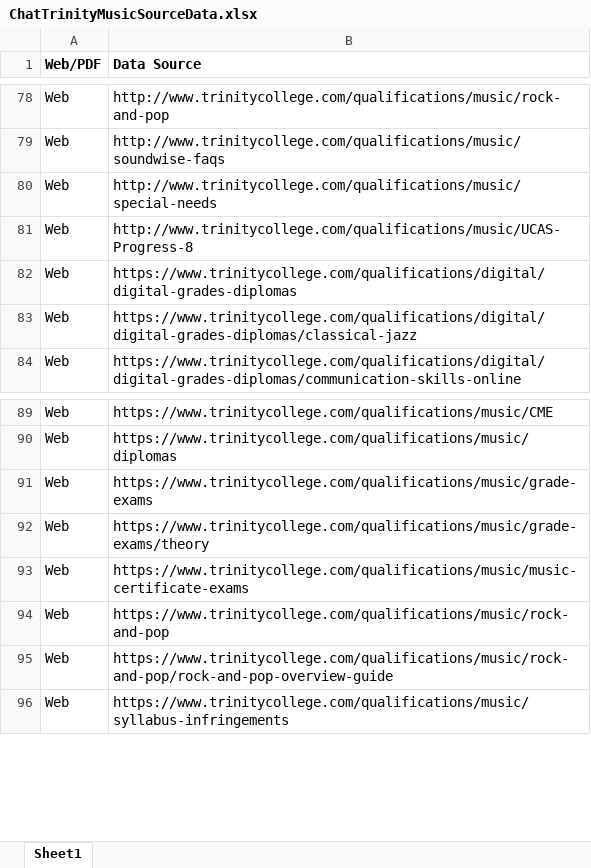
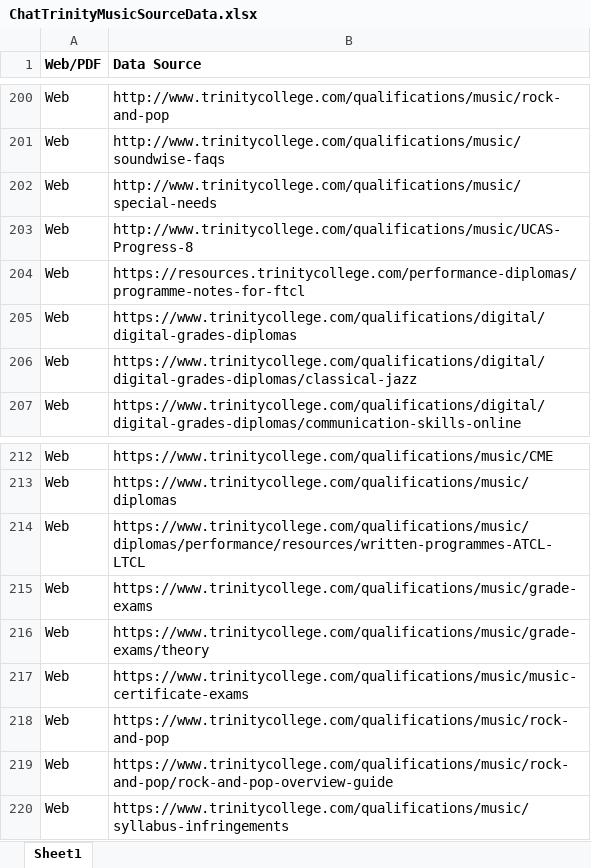
Before and after one commit to peter-borchers/ChatTrinity, an Excel workbook: src/assets/ChatTrinityMusicSourceData.xlsx, sheet Sheet1, drawn as a sheet; only a part is shown, gaps mark what is left out; values as stored, in another font and other column widths than the file's, no borders; the diff covers the shown part only; the diff names each change by its address in the sheet, - before the commit and + after, or states it on an @@ line.

Commit message:
updating music sources list

```diff
--- a/src/assets/ChatTrinityMusicSourceData.xlsx (sheet Sheet1)
+++ b/src/assets/ChatTrinityMusicSourceData.xlsx (sheet Sheet1)
+row 204: Web | https://resources.trinitycollege.com/performance-diplomas/programme-notes-for-ftcl
+row 214: Web | https://www.trinitycollege.com/qualifications/music/diplomas/performance/resources/written-programmes-ATCL-LTCL
```
Also changed, not shown: 5 added rows and 117 moved rows elsewhere in this sheet.
